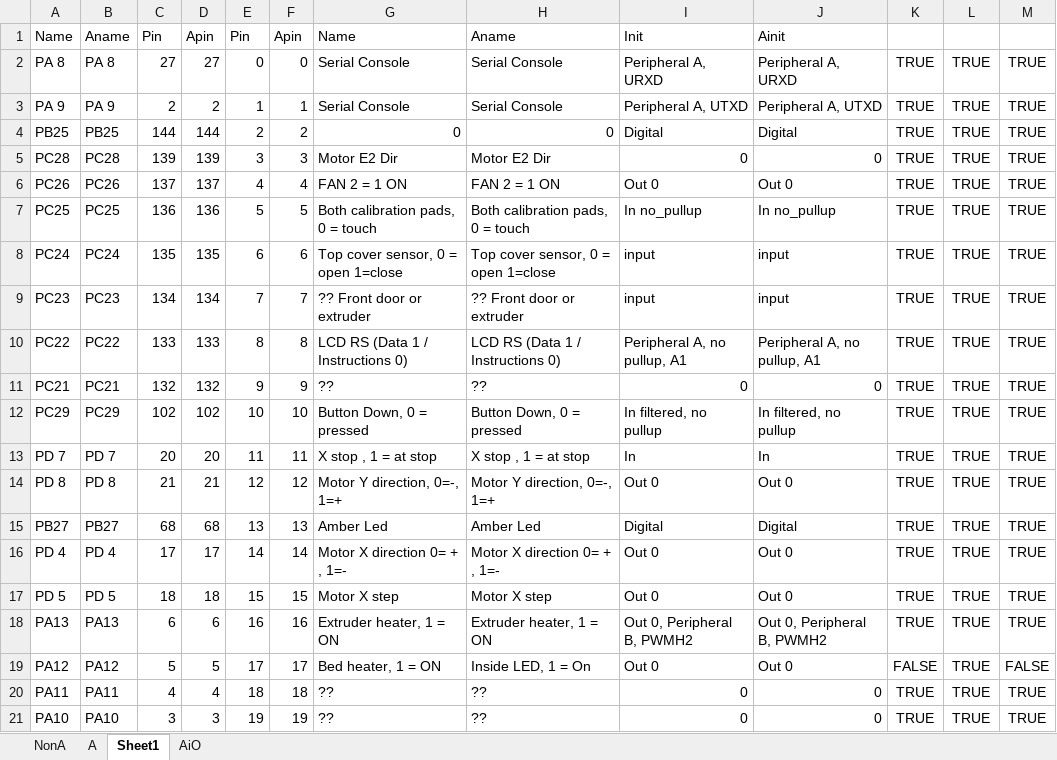
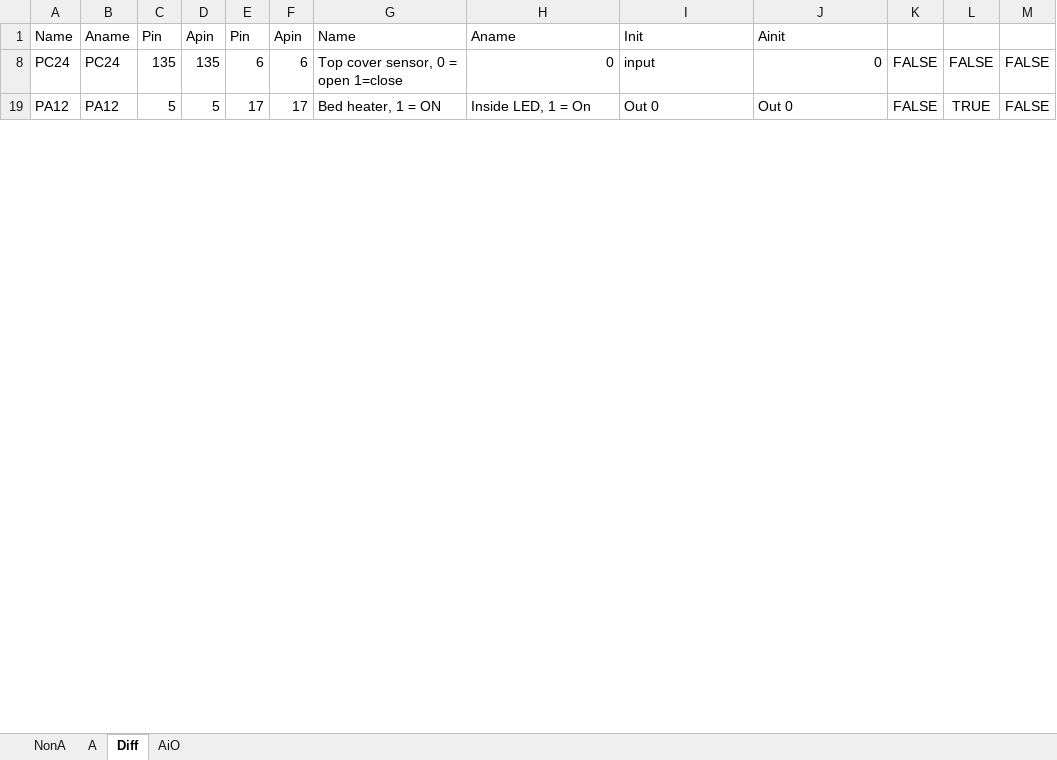
Before and after one commit to multidest/Da-Vinci-1.0A, an Excel workbook: repetier/pinout-diffs.xlsx, sheet Diff, drawn as a sheet; only a part is shown; values as stored, in another font and other column widths than the file's, no borders; the diff covers the shown part only; the diff names each change by its address in the sheet, - before the commit and + after, or states it on an @@ line.

```diff
--- a/repetier/pinout-diffs.xlsx (sheet Diff)
+++ b/repetier/pinout-diffs.xlsx (sheet Diff)
-sheet tab: Sheet1
+sheet tab: Diff
-row 2: PA 8 | PA 8 | 27 | 27 | 0 | 0 | Serial Console | Serial Console | Peripheral A, URXD | Peripheral A, URXD | TRUE | TRUE | TRUE
-row 3: PA 9 | PA 9 | 2 | 2 | 1 | 1 | Serial Console | Serial Console | Peripheral A, UTXD | Peripheral A, UTXD | TRUE | TRUE | TRUE
@@ row 4 hidden: PB25 | PB25 | 144 | 144 | 2 | 2 | 0 | 0 | Digital | Digital | TRUE | TRUE | TRUE @@
@@ row 5 hidden: PC28 | PC28 | 139 | 139 | 3 | 3 | Motor E2 Dir | Motor E2 Dir | 0 | 0 | TRUE | TRUE | TRUE @@
@@ row 6 hidden: PC26 | PC26 | 137 | 137 | 4 | 4 | FAN 2 = 1 ON | FAN 2 = 1 ON | Out 0 | Out 0 | TRUE | TRUE | TRUE @@
@@ row 7 hidden: PC25 | PC25 | 136 | 136 | 5 | 5 | Both calibration pads, 0 = touch | Both calibration pads, 0 = touch | In no_pullup | In no_pullup | TRUE | TRUE | TRUE @@
-H8: Top cover sensor, 0 = open 1=close
+H8: 0
-J8: input
+J8: 0
-K8: TRUE
+K8: FALSE
-L8: TRUE
+L8: FALSE
-M8: TRUE
+M8: FALSE
@@ row 9 hidden: PC23 | PC23 | 134 | 134 | 7 | 7 | ?? Front door or extruder | ?? Front door or extruder | input | input | TRUE | TRUE | TRUE @@
@@ row 10 hidden: PC22 | PC22 | 133 | 133 | 8 | 8 | LCD RS (Data 1 / Instructions 0) | LCD RS (Data 1 / Instructions 0) | Peripheral A, no pullup, A1 | Peripheral A, no pullup, A1 | TRUE | TRUE | TRUE @@
@@ row 11 hidden: PC21 | PC21 | 132 | 132 | 9 | 9 | ?? | ?? | 0 | 0 | TRUE | TRUE | TRUE @@
@@ row 12 hidden: PC29 | PC29 | 102 | 102 | 10 | 10 | Button Down, 0 = pressed | Button Down, 0 = pressed | In filtered, no pullup | In filtered, no pullup | TRUE | TRUE | TRUE @@
-row 13: PD 7 | PD 7 | 20 | 20 | 11 | 11 | X stop , 1 = at stop | X stop , 1 = at stop | In | In | TRUE | TRUE | TRUE
-row 14: PD 8 | PD 8 | 21 | 21 | 12 | 12 | Motor Y direction, 0=-, 1=+ | Motor Y direction, 0=-, 1=+ | Out 0 | Out 0 | TRUE | TRUE | TRUE
@@ row 15 hidden: PB27 | PB27 | 68 | 68 | 13 | 13 | Amber Led | Amber Led | Digital | Digital | TRUE | TRUE | TRUE @@
-row 16: PD 4 | PD 4 | 17 | 17 | 14 | 14 | Motor X direction 0= + , 1=- | Motor X direction 0= + , 1=- | Out 0 | Out 0 | TRUE | TRUE | TRUE
-row 17: PD 5 | PD 5 | 18 | 18 | 15 | 15 | Motor X step | Motor X step | Out 0 | Out 0 | TRUE | TRUE | TRUE
@@ row 18 hidden: PA13 | PA13 | 6 | 6 | 16 | 16 | Extruder heater, 1 = ON | Extruder heater, 1 = ON | Out 0, Peripheral B, PWMH2 | Out 0, Peripheral B, PWMH2 | TRUE | TRUE | TRUE @@
@@ row 20 hidden: PA11 | PA11 | 4 | 4 | 18 | 18 | ?? | ?? | 0 | 0 | TRUE | TRUE | TRUE @@
@@ row 21 hidden: PA10 | PA10 | 3 | 3 | 19 | 19 | ?? | ?? | 0 | 0 | TRUE | TRUE | TRUE @@
```
Also changed, not shown: 33 removed rows, 77 hidden or unhidden rows, 8 edited cells and cell formats elsewhere in this sheet, sheet A, sheet NonA, hidden cells, 1 other file.
